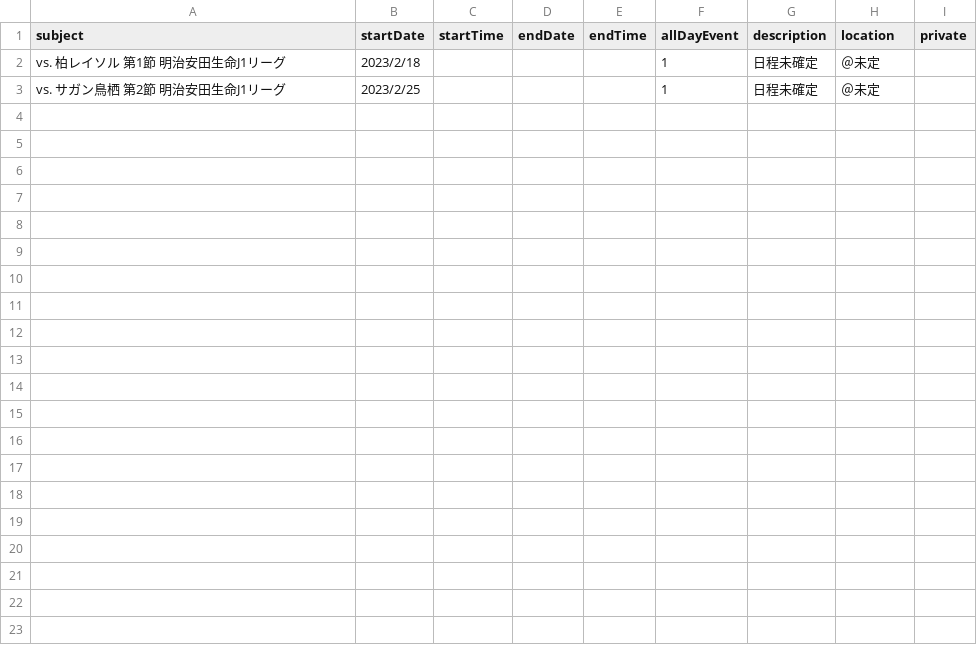
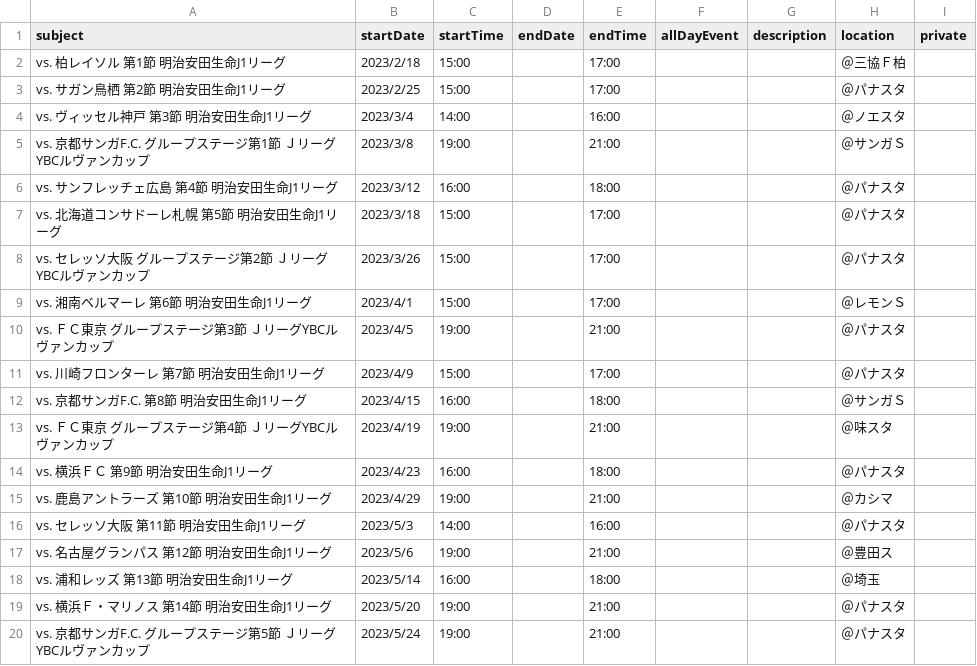
Before and after one commit to t-kawamura1/gamba-schedule-csv, a CSV file: gamba_schedule_2023.csv, drawn as a sheet; only a part is shown; the diff covers the shown part only.

```diff
--- a/gamba_schedule_2023.csv
+++ b/gamba_schedule_2023.csv
@@ -1,3 +1,20 @@
 subject,startDate,startTime,endDate,endTime,allDayEvent,description,location,private
-vs. 柏レイソル 第1節 明治安田生命J1リーグ,2023/2/18,,,,1,日程未確定,＠未定,
-vs. サガン鳥栖 第2節 明治安田生命J1リーグ,2023/2/25,,,,1,日程未確定,＠未定,
+vs. 柏レイソル 第1節 明治安田生命J1リーグ,2023/2/18,15:00,,17:00,,,＠三協Ｆ柏,
+vs. サガン鳥栖 第2節 明治安田生命J1リーグ,2023/2/25,15:00,,17:00,,,＠パナスタ,
+vs. ヴィッセル神戸 第3節 明治安田生命J1リーグ,2023/3/4,14:00,,16:00,,,＠ノエスタ,
+vs. 京都サンガF.C. グループステージ第1節 ＪリーグYBCルヴァンカップ,2023/3/8,19:00,,21:00,,,＠サンガＳ,
+vs. サンフレッチェ広島 第4節 明治安田生命J1リーグ,2023/3/12,16:00,,18:00,,,＠パナスタ,
+vs. 北海道コンサドーレ札幌 第5節 明治安田生命J1リーグ,2023/3/18,15:00,,17:00,,,＠パナスタ,
+vs. セレッソ大阪 グループステージ第2節 ＪリーグYBCルヴァンカップ,2023/3/26,15:00,,17:00,,,＠パナスタ,
+vs. 湘南ベルマーレ 第6節 明治安田生命J1リーグ,2023/4/1,15:00,,17:00,,,＠レモンＳ,
+vs. ＦＣ東京 グループステージ第3節 ＪリーグYBCルヴァンカップ,2023/4/5,19:00,,21:00,,,＠パナスタ,
+vs. 川崎フロンターレ 第7節 明治安田生命J1リーグ,2023/4/9,15:00,,17:00,,,＠パナスタ,
+vs. 京都サンガF.C. 第8節 明治安田生命J1リーグ,2023/4/15,16:00,,18:00,,,＠サンガＳ,
+vs. ＦＣ東京 グループステージ第4節 ＪリーグYBCルヴァンカップ,2023/4/19,19:00,,21:00,,,＠味スタ,
+vs. 横浜ＦＣ 第9節 明治安田生命J1リーグ,2023/4/23,16:00,,18:00,,,＠パナスタ,
+vs. 鹿島アントラーズ 第10節 明治安田生命J1リーグ,2023/4/29,19:00,,21:00,,,＠カシマ,
+vs. セレッソ大阪 第11節 明治安田生命J1リーグ,2023/5/3,14:00,,16:00,,,＠パナスタ,
+vs. 名古屋グランパス 第12節 明治安田生命J1リーグ,2023/5/6,19:00,,21:00,,,＠豊田ス,
+vs. 浦和レッズ 第13節 明治安田生命J1リーグ,2023/5/14,16:00,,18:00,,,＠埼玉,
+vs. 横浜Ｆ・マリノス 第14節 明治安田生命J1リーグ,2023/5/20,19:00,,21:00,,,＠パナスタ,
+vs. 京都サンガF.C. グループステージ第5節 ＪリーグYBCルヴァンカップ,2023/5/24,19:00,,21:00,,,＠パナスタ,
```
Also changed, not shown: 21 added rows elsewhere in this file, 2 other files.
